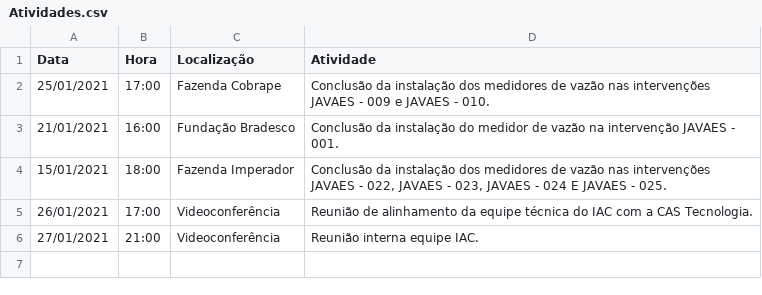
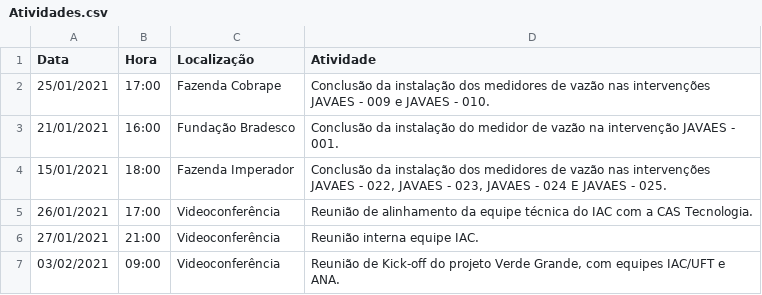
Before and after one commit to Weslly31/PortalDeNoticias, a CSV file: atividades/Atividades.csv, drawn as a sheet; the diff names each change by its address in the sheet, - before the commit and + after, or states it on an @@ line.

Commit message:
update

```diff
--- a/atividades/Atividades.csv
+++ b/atividades/Atividades.csv
+row 7: 03/02/2021 | 09:00 | Videoconferência | Reunião de Kick-off do projeto Verde Grande, com equipes IAC/UFT e ANA.
```
